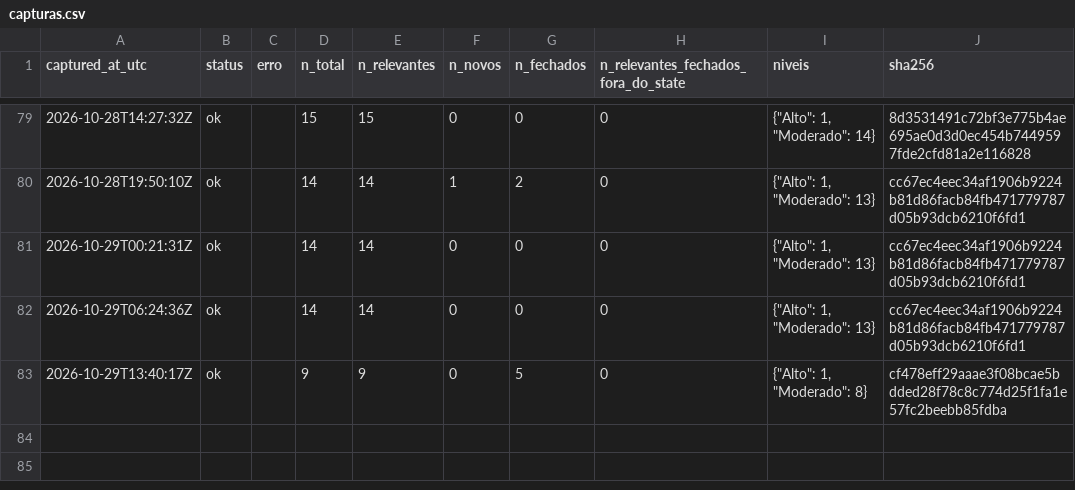
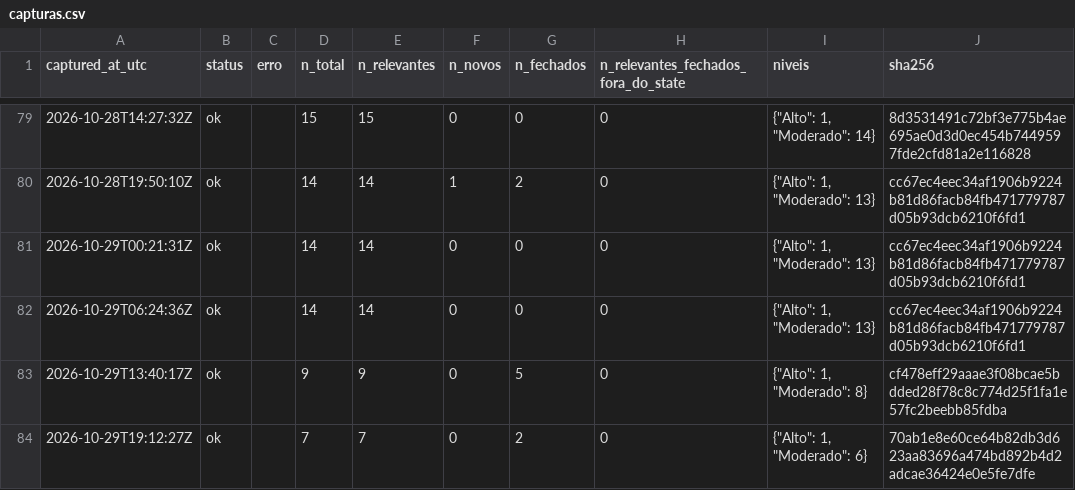
Before and after one commit to alvarocoutinho/crisis-dashboard, a CSV file: data/cemaden/capturas.csv, drawn as a sheet; only a part is shown, gaps mark what is left out; the diff names each change by its address in the sheet, - before the commit and + after, or states it on an @@ line.

```diff
--- a/data/cemaden/capturas.csv
+++ b/data/cemaden/capturas.csv
+row 84: 2026-10-29T19:12:27Z | ok |  | 7 | 7 | 0 | 2 | 0 | {"Alto": 1, "Moderado": 6} | 70ab1e8e60ce64b82db3d623aa83696a474bd892b4d2adcae36424e0e5fe7dfe
```
Also changed, not shown: data/cemaden/alertas_observados.csv, 1 other file.
